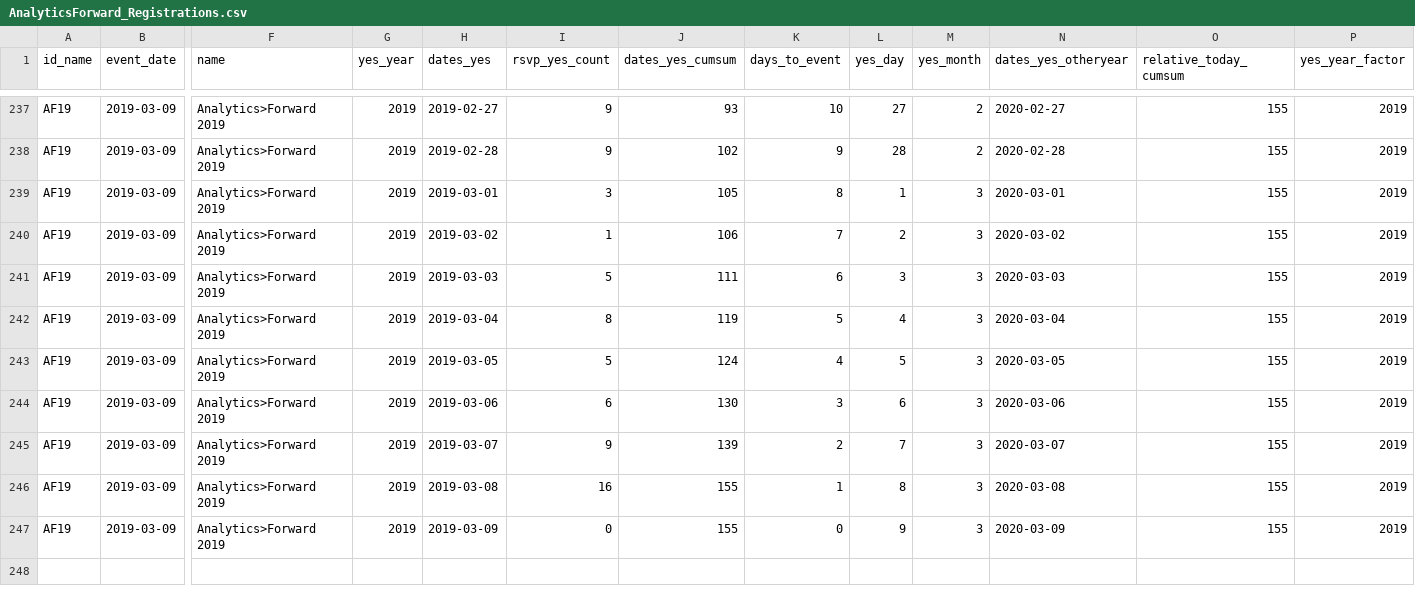
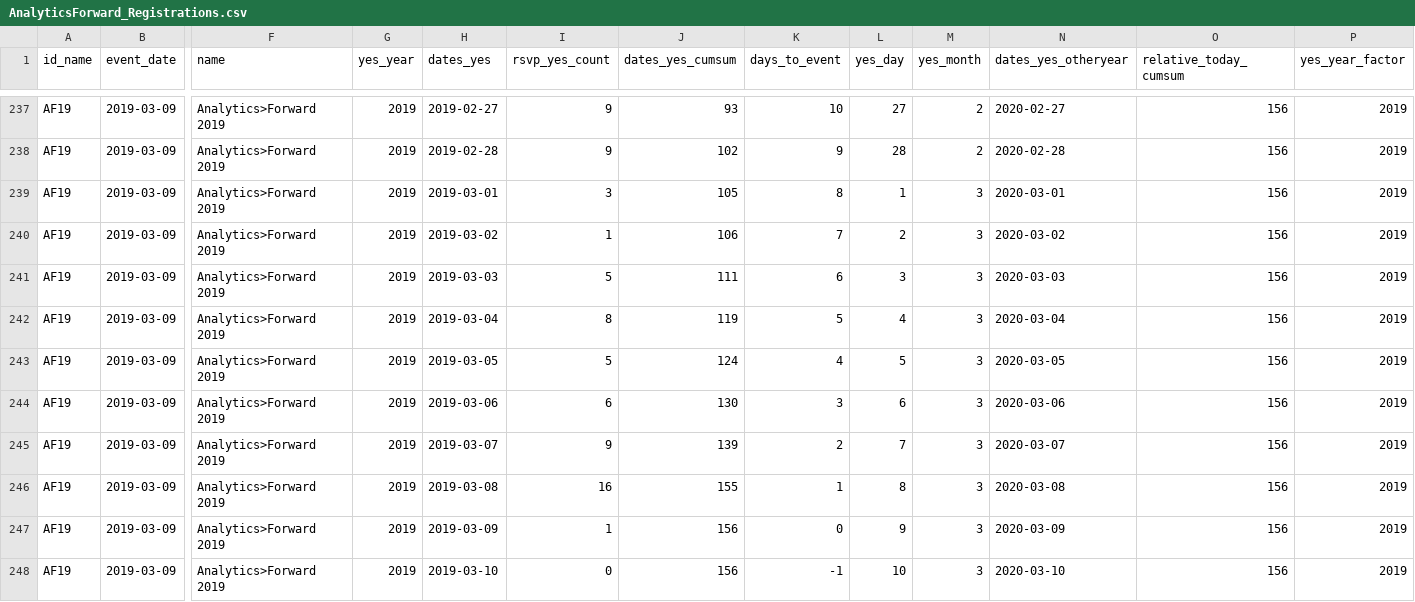
Before and after one commit to RickPack/AnalyticsForward_2019, a CSV file: AnalyticsForward_Registrations.csv, drawn as a sheet; only a part is shown, gaps mark what is left out; rows hold the shown columns only; the diff covers the shown part only; the diff names each change by its address in the sheet, - before the commit and + after, or states it on an @@ line.

Commit message:
now works even after the most recent Analytics>Forward

```diff
--- a/AnalyticsForward_Registrations.csv
+++ b/AnalyticsForward_Registrations.csv
-O237:O247 (relative_today_cumsum): 155
+O237:O247 (relative_today_cumsum): 156
-I247 (rsvp_yes_count): 0
+I247 (rsvp_yes_count): 1
-J247 (dates_yes_cumsum): 155
+J247 (dates_yes_cumsum): 156
+row 248: AF19 | 2019-03-09 | Analytics>Forward 2019 | 2019 | 2019-03-10 | 0 | 156 | -1 | 10 | 3 | 2020-03-10 | 156 | 2019
```
Also changed, not shown: 27 edited cells elsewhere in this file, AnalyticsForward_Reg_DayofWeek.csv, 32 other files.
